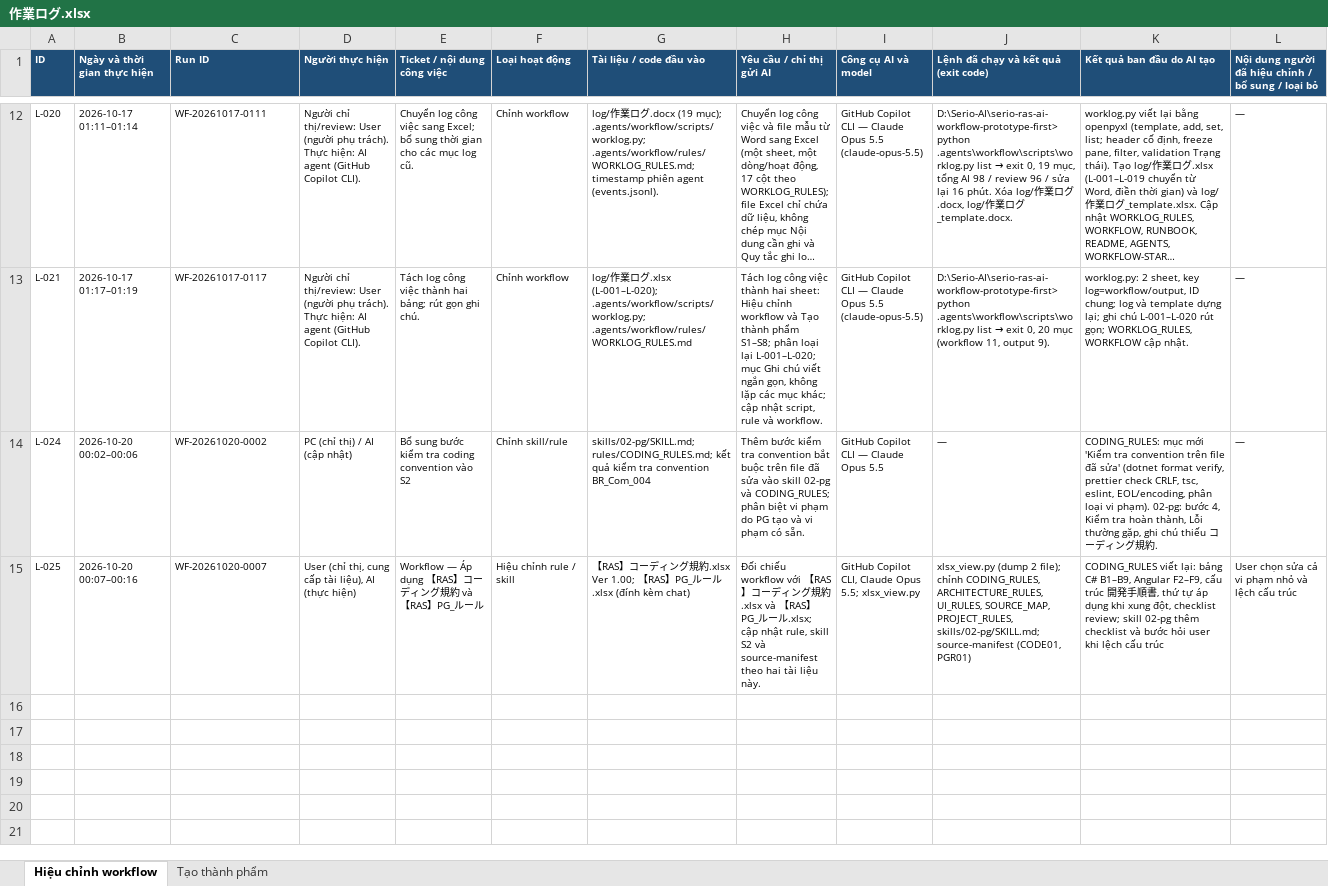
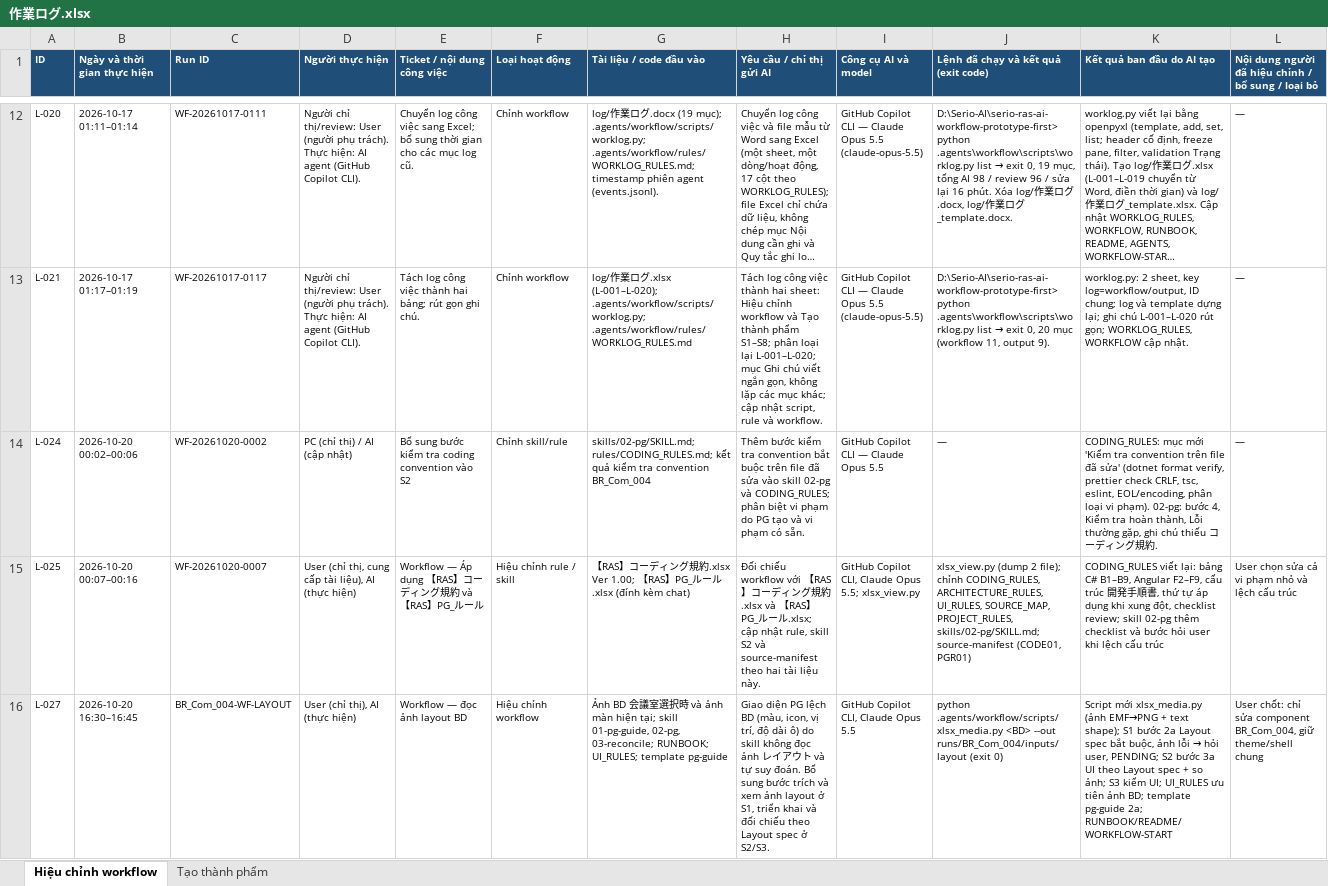
Before and after one commit to reactplus-f1/serio-ras-ai-workflow-prototype-first, an Excel workbook: log/作業ログ.xlsx, sheet Hiệu chỉnh workflow, drawn as a sheet; only a part is shown, gaps mark what is left out; long unchanged cells end in …; values as stored, in another font and other column widths than the file's, no borders; rows hold the shown columns only; the diff names each change by its address in the sheet, - before the commit and + after, or states it on an @@ line.

Commit message:
update skill UI phải bám sát theo tài liệu

```diff
--- a/log/作業ログ.xlsx (sheet Hiệu chỉnh workflow)
+++ b/log/作業ログ.xlsx (sheet Hiệu chỉnh workflow)
+row 16: L-027 | 2026-10-20 16:30–16:45 | BR_Com_004-WF-LAYOUT | User (chỉ thị), AI (thực hiện) | Workflow — đọc ảnh layout BD | Hiệu chỉnh workflow | Ảnh BD 会議室選択時 và ảnh màn hiện tại; skill 01-pg-guide, 02-pg, 03-reconcile; RUNBOOK; UI_RULES; template pg-guide | Giao diện PG lệch BD (màu, icon, vị trí, độ dài ô) do skill không đọc ảnh レイアウト và tự suy đoán. Bổ sung bước trích và xem ảnh layout ở S1, triển khai và đối chiếu theo Layout spec ở S2/S3. | GitHub Copilot CLI, Claude Opus 5.5 | python .agents/workflow/scripts/xlsx_media.py <BD> --out runs/BR_Com_004/inputs/layout (exit 0) | Script mới xlsx_media.py (ảnh EMF→PNG + text shape); S1 bước 2a Layout spec bắt buộc, ảnh lỗi → hỏi user, PENDING; S2 bước 3a UI theo Layout spec + so ảnh; S3 kiểm UI; UI_RULES ưu tiên ảnh BD; template pg-guide 2a; RUNBOOK/README/WORKFLOW-START | User chốt: chỉ sửa component BR_Com_004, giữ theme/shell chung
```
Also changed, not shown: sheet Tạo thành phẩm, 23 other files.
